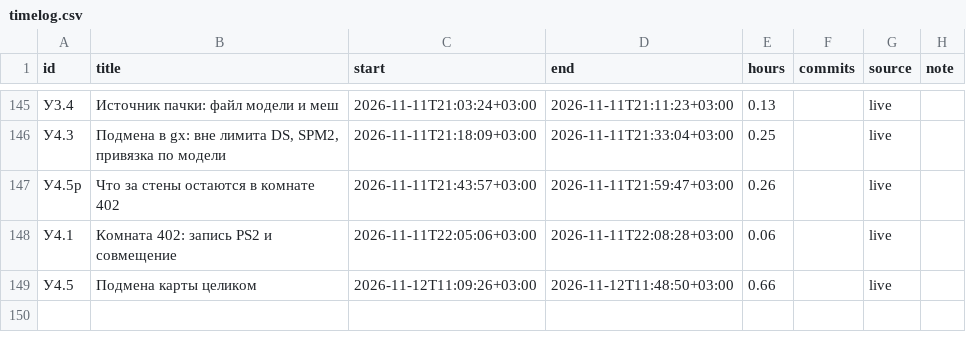
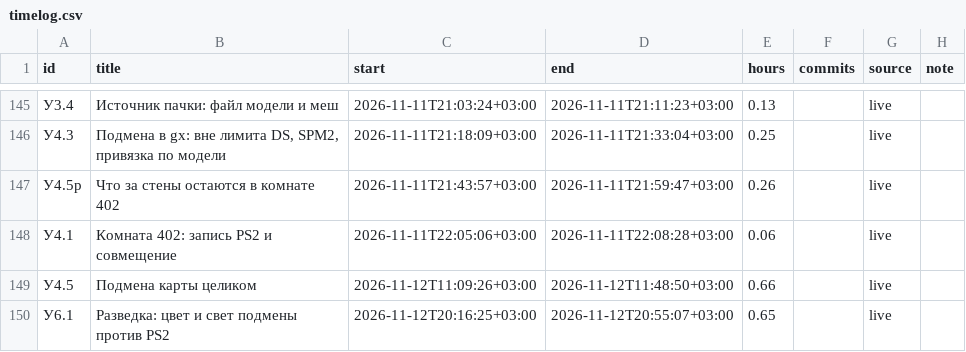
Before and after one commit to DmitriiTrifonov/sunpetal, a CSV file: tools/roadmap/timelog.csv, drawn as a sheet; only a part is shown, gaps mark what is left out; the diff names each change by its address in the sheet, - before the commit and + after, or states it on an @@ line.

```diff
--- a/tools/roadmap/timelog.csv
+++ b/tools/roadmap/timelog.csv
+row 150: У6.1 | Разведка: цвет и свет подмены против PS2 | 2026-11-12T20:16:25+03:00 | 2026-11-12T20:55:07+03:00 | 0.65 |  | live
```
Also changed, not shown: 3 other files.
